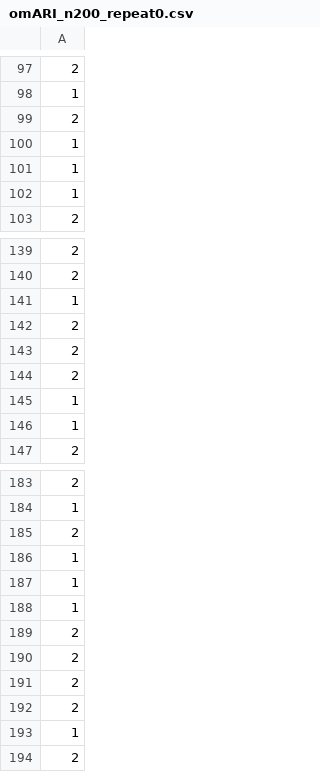
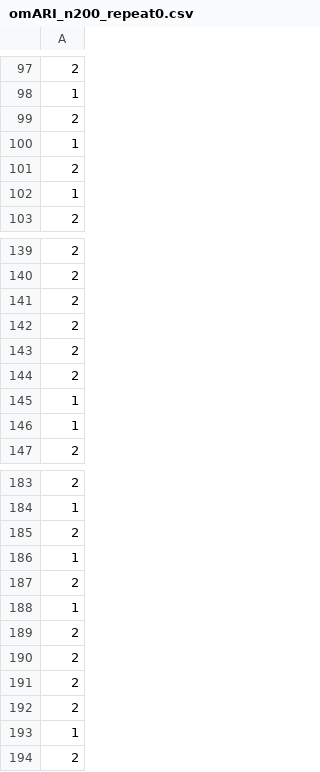
Before and after one commit to khainb/sbnpm-sot, a CSV file: simulation/saved/omARI_n200_repeat0.csv, drawn as a sheet; only a part is shown, gaps mark what is left out; removed rows and columns are numbered as before the commit, all else as after; the diff covers the shown part only; the diff names each change by its address in the sheet, - before the commit and + after, or states it on an @@ line.

```diff
--- a/simulation/saved/omARI_n200_repeat0.csv
+++ b/simulation/saved/omARI_n200_repeat0.csv
-row 101: 1
+row 101: 2
-row 141: 1
+row 141: 2
-row 187: 1
+row 187: 2
```
Also changed, not shown: 8 added rows and 8 removed rows elsewhere in this file, simulation/saved/Binder_n200_repeat16.csv, simulation/saved/VI_n200_repeat11.csv, 13 other files.
